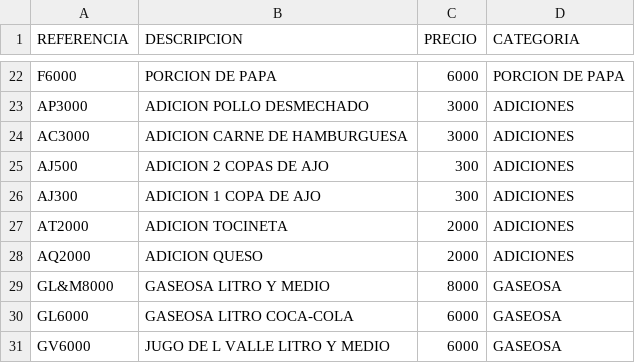
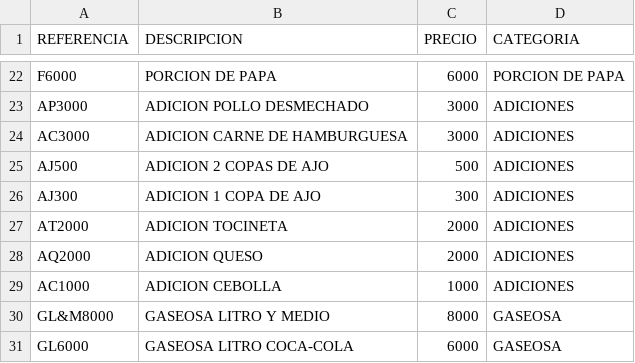
Before and after one commit to javiergaleano-oss/menu-digital-hamburmil, a CSV file: BASEDEDATOSMENUCOMIDASRAPIDAS.csv (was BASE DE DATOS MENU COMIDAS RAPIDAS.csv), drawn as a sheet; only a part is shown, gaps mark what is left out; the shorter side is filled out with more unchanged rows.

```diff
--- a/BASE DE DATOS MENU COMIDAS RAPIDAS.csv
+++ b/BASEDEDATOSMENUCOMIDASRAPIDAS.csv
@@ -24,3 +24,3 @@ AP3000;ADICION POLLO DESMECHADO;3000;ADICIONES
 AC3000;ADICION CARNE DE HAMBURGUESA;3000;ADICIONES
-AJ500;ADICION 2 COPAS DE AJO;300;ADICIONES
+AJ500;ADICION 2 COPAS DE AJO;500;ADICIONES
 AJ300;ADICION 1 COPA DE AJO;300;ADICIONES
@@ -28,2 +28,3 @@ AT2000;ADICION TOCINETA;2000;ADICIONES
 AQ2000;ADICION QUESO;2000;ADICIONES
+AC1000;ADICION CEBOLLA;1000;ADICIONES
 GL&M8000;GASEOSA LITRO Y MEDIO;8000;GASEOSA
```
Also changed, not shown: 4 other files.
